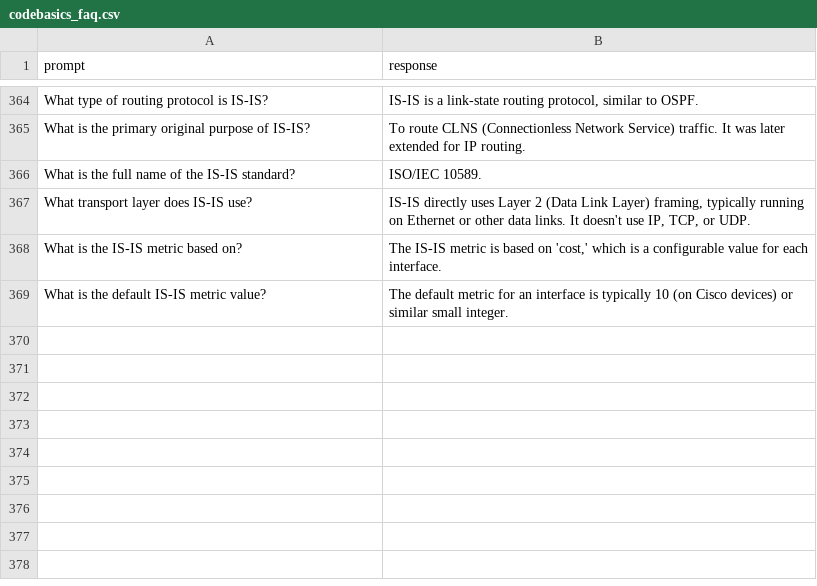
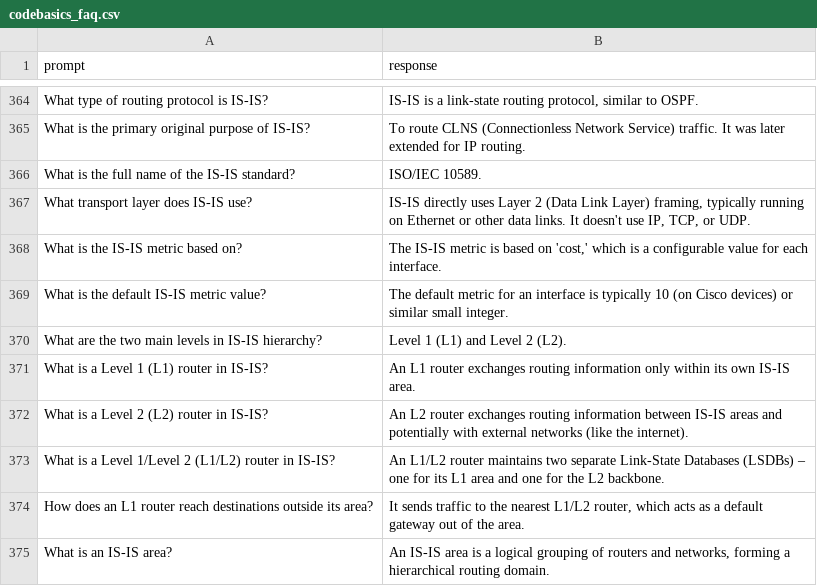
Before and after one commit to akhanusa/genai, a CSV file: codebasics_faq.csv, drawn as a sheet; only a part is shown, gaps mark what is left out; the diff names each change by its address in the sheet, - before the commit and + after, or states it on an @@ line.

Commit message:
test

```diff
--- a/codebasics_faq.csv
+++ b/codebasics_faq.csv
+row 370: What are the two main levels in IS-IS hierarchy? | Level 1 (L1) and Level 2 (L2).
+row 371: What is a Level 1 (L1) router in IS-IS? | An L1 router exchanges routing information only within its own IS-IS area.
+row 372: What is a Level 2 (L2) router in IS-IS? | An L2 router exchanges routing information between IS-IS areas and potentially with external networks (like the internet).
+row 373: What is a Level 1/Level 2 (L1/L2) router in IS-IS? | An L1/L2 router maintains two separate Link-State Databases (LSDBs) – one for its L1 area and one for the L2 backbone.
+row 374: How does an L1 router reach destinations outside its area? | It sends traffic to the nearest L1/L2 router, which acts as a default gateway out of the area.
+row 375: What is an IS-IS area? | An IS-IS area is a logical grouping of routers and networks, forming a hierarchical routing domain.
```
